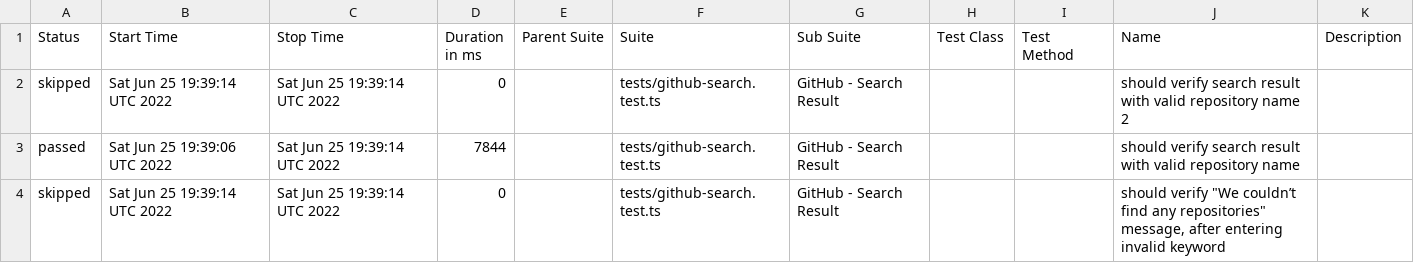
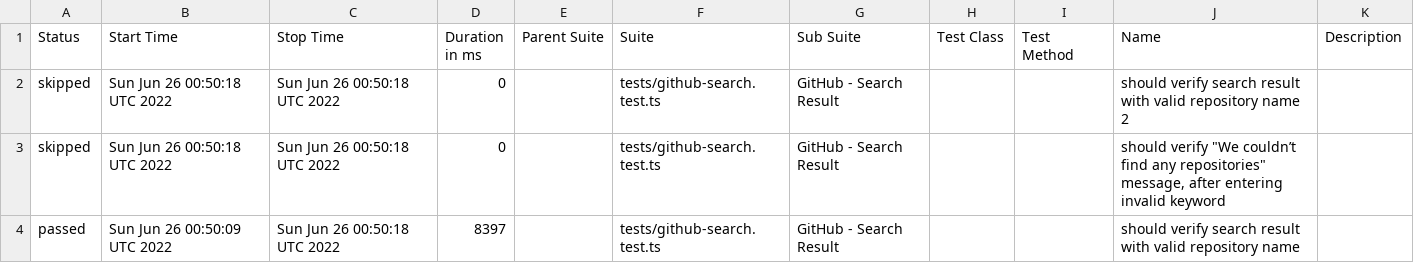
Before and after one commit to anneH/allure-playwright-example, a CSV file: data/suites.csv, drawn as a sheet.

```diff
--- a/data/suites.csv
+++ b/data/suites.csv
@@ -1,4 +1,4 @@
 "Status","Start Time","Stop Time","Duration in ms","Parent Suite","Suite","Sub Suite","Test Class","Test Method","Name","Description"
-"skipped","Sat Jun 25 19:39:14 UTC 2022","Sat Jun 25 19:39:14 UTC 2022","0","","tests/github-search.test.ts","GitHub - Search Result","","","should verify search result with valid repository name 2",""
-"passed","Sat Jun 25 19:39:06 UTC 2022","Sat Jun 25 19:39:14 UTC 2022","7844","","tests/github-search.test.ts","GitHub - Search Result","","","should verify search result with valid repository name",""
-"skipped","Sat Jun 25 19:39:14 UTC 2022","Sat Jun 25 19:39:14 UTC 2022","0","","tests/github-search.test.ts","GitHub - Search Result","","","should verify ""We couldn’t find any repositories"" message, after entering invalid keyword",""
+"skipped","Sun Jun 26 00:50:18 UTC 2022","Sun Jun 26 00:50:18 UTC 2022","0","","tests/github-search.test.ts","GitHub - Search Result","","","should verify search result with valid repository name 2",""
+"skipped","Sun Jun 26 00:50:18 UTC 2022","Sun Jun 26 00:50:18 UTC 2022","0","","tests/github-search.test.ts","GitHub - Search Result","","","should verify ""We couldn’t find any repositories"" message, after entering invalid keyword",""
+"passed","Sun Jun 26 00:50:09 UTC 2022","Sun Jun 26 00:50:18 UTC 2022","8397","","tests/github-search.test.ts","GitHub - Search Result","","","should verify search result with valid repository name",""
```
Also changed, not shown: 17 other files.
